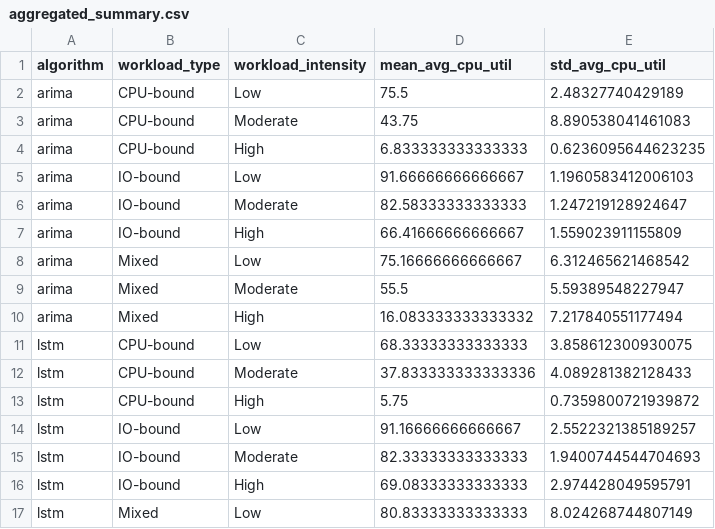
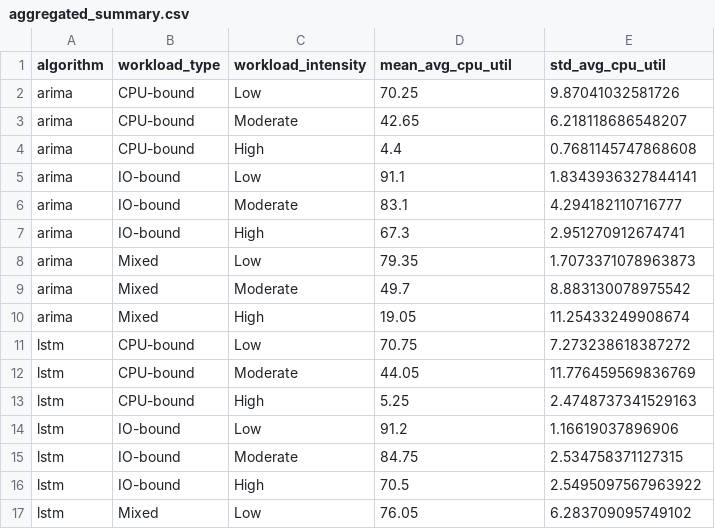
Before and after one commit to bennettnguyen/csen283final, a CSV file: multi_trial_results/aggregated_summary.csv, drawn as a sheet; only a part is shown; the diff covers the shown part only.

```diff
--- a/multi_trial_results/aggregated_summary.csv
+++ b/multi_trial_results/aggregated_summary.csv
@@ -1,17 +1,17 @@
 algorithm,workload_type,workload_intensity,mean_avg_cpu_util,std_avg_cpu_util
-arima,CPU-bound,Low,75.5,2.48327740429189
-arima,CPU-bound,Moderate,43.75,8.890538041461083
-arima,CPU-bound,High,6.833333333333333,0.6236095644623235
-arima,IO-bound,Low,91.66666666666667,1.1960583412006103
-arima,IO-bound,Moderate,82.58333333333333,1.247219128924647
-arima,IO-bound,High,66.41666666666667,1.559023911155809
-arima,Mixed,Low,75.16666666666667,6.312465621468542
-arima,Mixed,Moderate,55.5,5.59389548227947
-arima,Mixed,High,16.083333333333332,7.217840551177494
-lstm,CPU-bound,Low,68.33333333333333,3.858612300930075
-lstm,CPU-bound,Moderate,37.833333333333336,4.089281382128433
-lstm,CPU-bound,High,5.75,0.7359800721939872
-lstm,IO-bound,Low,91.16666666666667,2.5522321385189257
-lstm,IO-bound,Moderate,82.33333333333333,1.9400744544704693
-lstm,IO-bound,High,69.08333333333333,2.974428049595791
-lstm,Mixed,Low,80.83333333333333,8.024268744807149
+arima,CPU-bound,Low,70.25,9.87041032581726
+arima,CPU-bound,Moderate,42.65,6.218118686548207
+arima,CPU-bound,High,4.4,0.7681145747868608
+arima,IO-bound,Low,91.1,1.8343936327844141
+arima,IO-bound,Moderate,83.1,4.294182110716777
+arima,IO-bound,High,67.3,2.951270912674741
+arima,Mixed,Low,79.35,1.7073371078963873
+arima,Mixed,Moderate,49.7,8.883130078975542
+arima,Mixed,High,19.05,11.25433249908674
+lstm,CPU-bound,Low,70.75,7.273238618387272
+lstm,CPU-bound,Moderate,44.05,11.776459569836769
+lstm,CPU-bound,High,5.25,2.4748737341529163
+lstm,IO-bound,Low,91.2,1.16619037896906
+lstm,IO-bound,Moderate,84.75,2.534758371127315
+lstm,IO-bound,High,70.5,2.5495097567963922
+lstm,Mixed,Low,76.05,6.283709095749102
```
Also changed, not shown: 22 edited cells elsewhere in this file, summary_arima.csv, summary_lstm.csv, 33 other files.
